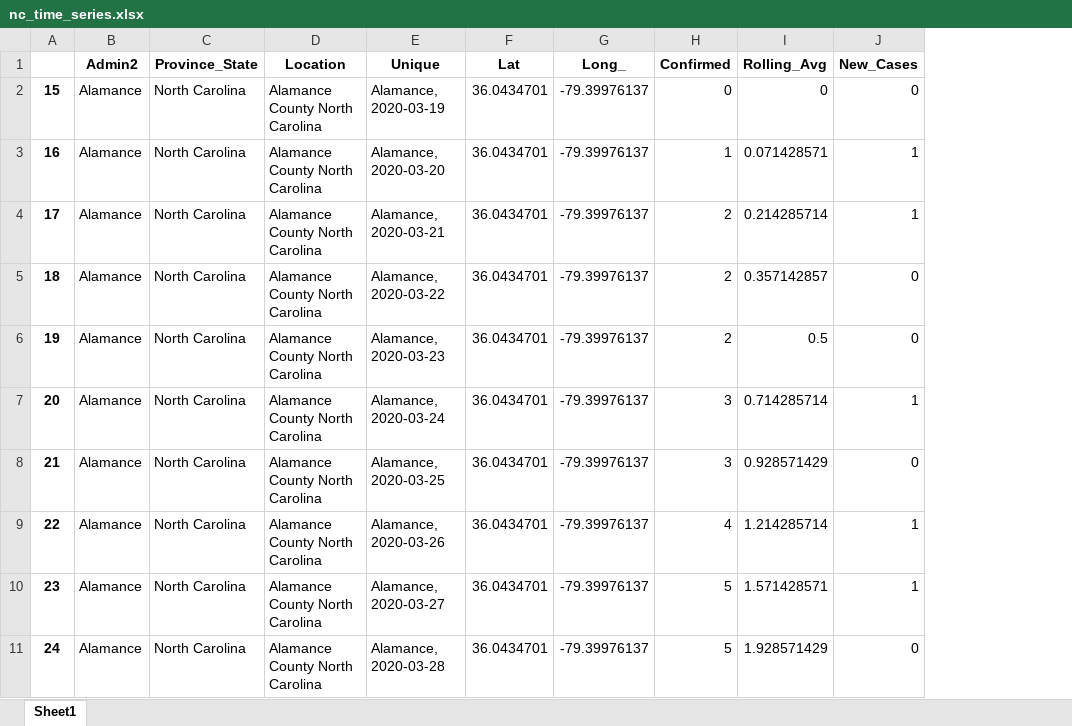
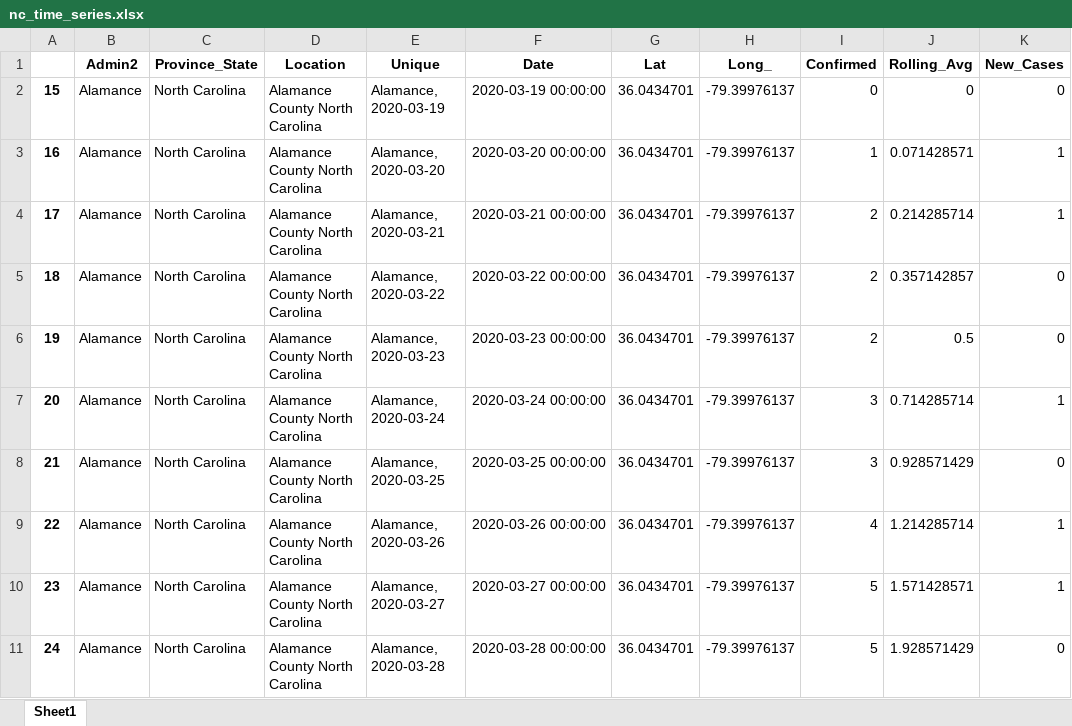
Before and after one commit to becbowen/COVID-19, an Excel workbook: nc_data/clean_data/nc_time_series.xlsx, sheet Sheet1, drawn as a sheet; only a part is shown; values as stored, in another font and other column widths than the file's, no borders; the diff names each change by its address in the sheet, - before the commit and + after, or states it on an @@ line.

Commit message:
with added date column

```diff
--- a/nc_data/clean_data/nc_time_series.xlsx (sheet Sheet1)
+++ b/nc_data/clean_data/nc_time_series.xlsx (sheet Sheet1)
+column F (Date), rows 2-11: 2020-03-19 00:00:00 | 2020-03-20 00:00:00 | 2020-03-21 00:00:00 | 2020-03-22 00:00:00 | 2020-03-23 00:00:00 | 2020-03-24 00:00:00 | 2020-03-25 00:00:00 | 2020-03-26 00:00:00 | 2020-03-27 00:00:00 | 2020-03-28 00:00:00
```
Also changed, not shown: nc_data/clean_data/nc_time_series_today.xlsx.
